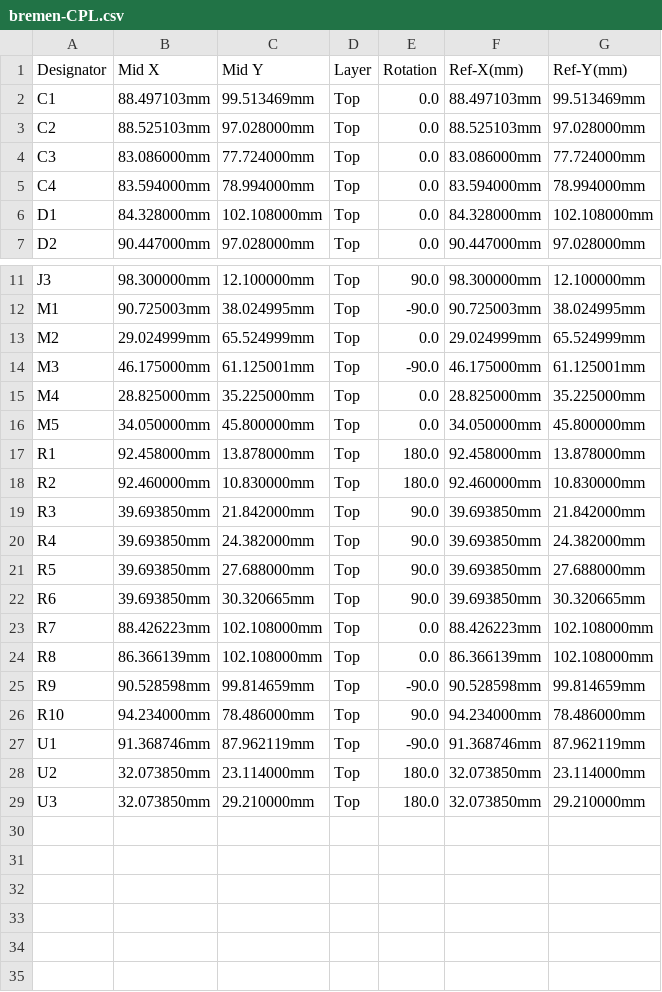
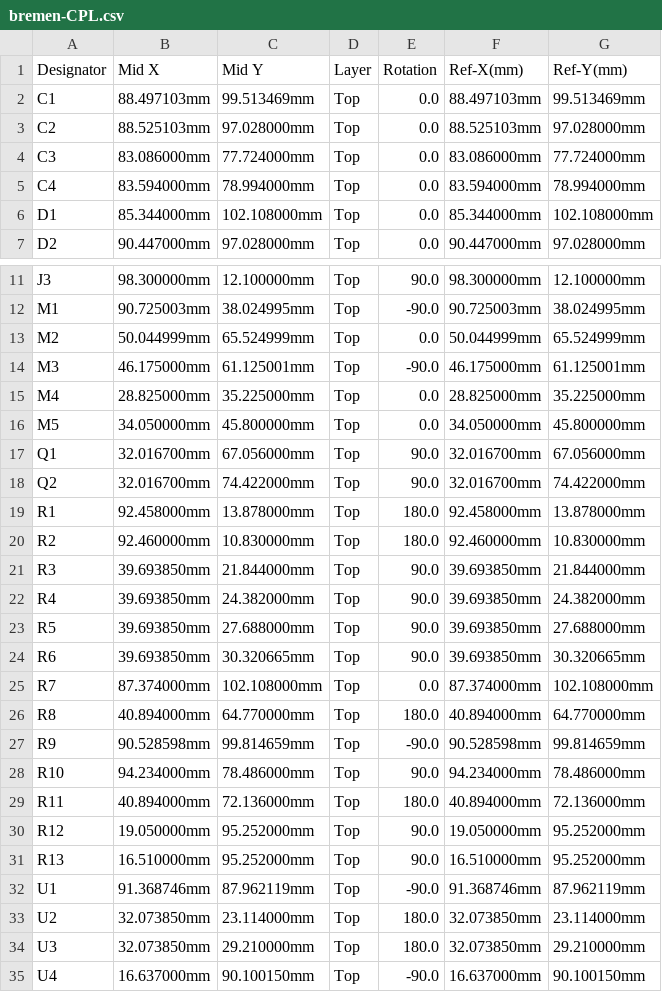
Before and after one commit to P4ulBr4ndt/hellen-bremen, a CSV file: boards/hellenbremen-a/frame/bremen-CPL.csv, drawn as a sheet; only a part is shown, gaps mark what is left out.

```diff
--- a/boards/hellenbremen-a/frame/bremen-CPL.csv
+++ b/boards/hellenbremen-a/frame/bremen-CPL.csv
@@ -5,3 +5,3 @@ C3,83.086000mm,77.724000mm,Top,0.0,83.086000mm,77.724000mm
 C4,83.594000mm,78.994000mm,Top,0.0,83.594000mm,78.994000mm
-D1,84.328000mm,102.108000mm,Top,0.0,84.328000mm,102.108000mm
+D1,85.344000mm,102.108000mm,Top,0.0,85.344000mm,102.108000mm
 D2,90.447000mm,97.028000mm,Top,0.0,90.447000mm,97.028000mm
@@ -12,3 +12,3 @@ J3,98.300000mm,12.100000mm,Top,90.0,98.300000mm,12.100000mm
 M1,90.725003mm,38.024995mm,Top,-90.0,90.725003mm,38.024995mm
-M2,29.024999mm,65.524999mm,Top,0.0,29.024999mm,65.524999mm
+M2,50.044999mm,65.524999mm,Top,0.0,50.044999mm,65.524999mm
 M3,46.175000mm,61.125001mm,Top,-90.0,46.175000mm,61.125001mm
@@ -16,5 +16,7 @@ M4,28.825000mm,35.225000mm,Top,0.0,28.825000mm,35.225000mm
 M5,34.050000mm,45.800000mm,Top,0.0,34.050000mm,45.800000mm
+Q1,32.016700mm,67.056000mm,Top,90.0,32.016700mm,67.056000mm
+Q2,32.016700mm,74.422000mm,Top,90.0,32.016700mm,74.422000mm
 R1,92.458000mm,13.878000mm,Top,180.0,92.458000mm,13.878000mm
 R2,92.460000mm,10.830000mm,Top,180.0,92.460000mm,10.830000mm
-R3,39.693850mm,21.842000mm,Top,90.0,39.693850mm,21.842000mm
+R3,39.693850mm,21.844000mm,Top,90.0,39.693850mm,21.844000mm
 R4,39.693850mm,24.382000mm,Top,90.0,39.693850mm,24.382000mm
@@ -22,6 +24,9 @@ R5,39.693850mm,27.688000mm,Top,90.0,39.693850mm,27.688000mm
 R6,39.693850mm,30.320665mm,Top,90.0,39.693850mm,30.320665mm
-R7,88.426223mm,102.108000mm,Top,0.0,88.426223mm,102.108000mm
-R8,86.366139mm,102.108000mm,Top,0.0,86.366139mm,102.108000mm
+R7,87.374000mm,102.108000mm,Top,0.0,87.374000mm,102.108000mm
+R8,40.894000mm,64.770000mm,Top,180.0,40.894000mm,64.770000mm
 R9,90.528598mm,99.814659mm,Top,-90.0,90.528598mm,99.814659mm
 R10,94.234000mm,78.486000mm,Top,90.0,94.234000mm,78.486000mm
+R11,40.894000mm,72.136000mm,Top,180.0,40.894000mm,72.136000mm
+R12,19.050000mm,95.252000mm,Top,90.0,19.050000mm,95.252000mm
+R13,16.510000mm,95.252000mm,Top,90.0,16.510000mm,95.252000mm
 U1,91.368746mm,87.962119mm,Top,-90.0,91.368746mm,87.962119mm
@@ -29 +34,2 @@ U2,32.073850mm,23.114000mm,Top,180.0,32.073850mm,23.114000mm
 U3,32.073850mm,29.210000mm,Top,180.0,32.073850mm,29.210000mm
+U4,16.637000mm,90.100150mm,Top,-90.0,16.637000mm,90.100150mm
```
Also changed, not shown: boards/hellenbremen-a/board/hellenbremen-a-CPL.csv, boards/hellenbremen-a/board/misc/hellenbremen-a-BOM.csv, 37 other files.
